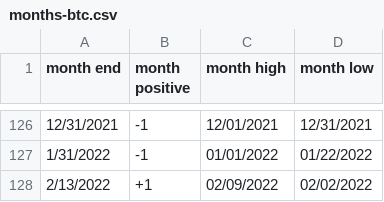
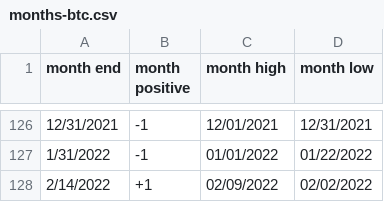
Before and after one commit to rhodey/dogecoin-lunar-investigation, a CSV file: assets/months-btc.csv, drawn as a sheet; only a part is shown, gaps mark what is left out.

Commit message:
update dataset.

```diff
--- a/assets/months-btc.csv
+++ b/assets/months-btc.csv
@@ -127,2 +127,2 @@ month end, month positive, month high, month low
 1/31/2022, -1, 01/01/2022, 01/22/2022
-2/13/2022, +1, 02/09/2022, 02/02/2022
+2/14/2022, +1, 02/09/2022, 02/02/2022
```
Also changed, not shown: assets/months-doge.csv, assets/months-eth.csv.
